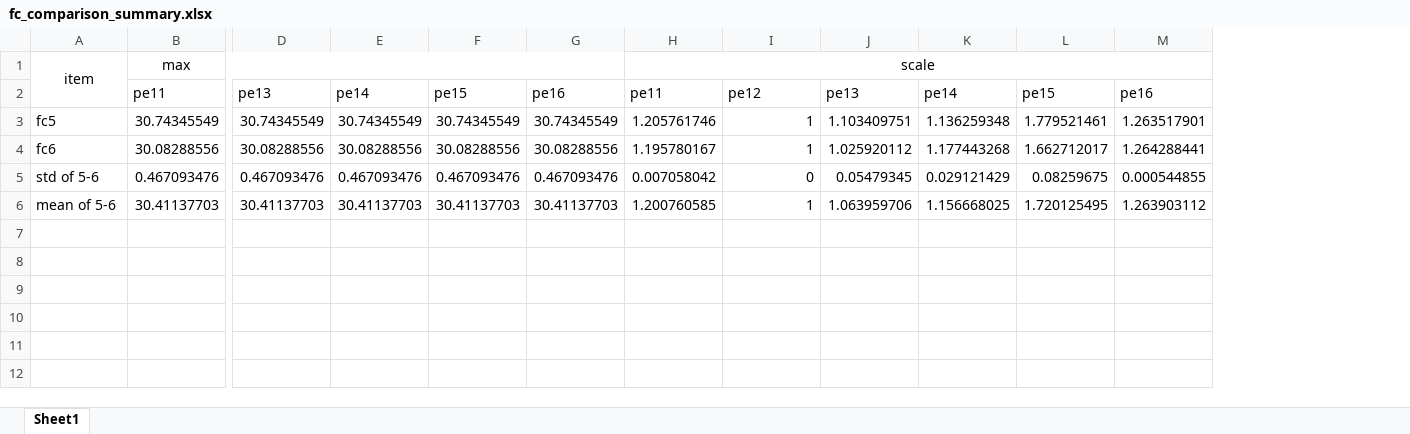
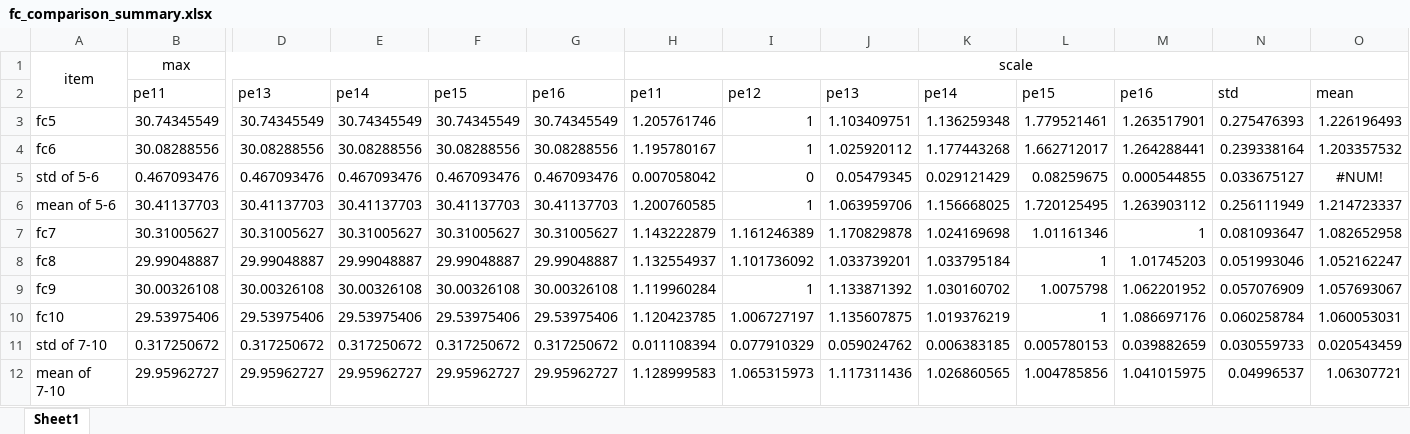
Before and after one commit to belongtothenight/SMRBS-ESP32, an Excel workbook: algorithm/fair_comparison/fc_comparison_summary.xlsx, sheet Sheet1, drawn as a sheet; only a part is shown, gaps mark what is left out; values as stored, in another font and other column widths than the file's, no borders; rows hold the shown columns only; the diff names each change by its address in the sheet, - before the commit and + after, or states it on an @@ line.

```diff
--- a/algorithm/fair_comparison/fc_comparison_summary.xlsx (sheet Sheet1)
+++ b/algorithm/fair_comparison/fc_comparison_summary.xlsx (sheet Sheet1)
+column N, rows 2-6: std | 0.275476393 | 0.239338164 | 0.033675127 | 0.256111949
+column O, rows 2-6: mean | 1.226196493 | 1.203357532 | #NUM! | 1.214723337
+row 7: fc7 | 30.31005627 | 30.31005627 | 30.31005627 | 30.31005627 | 30.31005627 | 1.143222879 | 1.161246389 | 1.170829878 | 1.024169698 | 1.01161346 | 1 | 0.081093647 | 1.082652958
+row 8: fc8 | 29.99048887 | 29.99048887 | 29.99048887 | 29.99048887 | 29.99048887 | 1.132554937 | 1.101736092 | 1.033739201 | 1.033795184 | 1 | 1.01745203 | 0.051993046 | 1.052162247
+row 9: fc9 | 30.00326108 | 30.00326108 | 30.00326108 | 30.00326108 | 30.00326108 | 1.119960284 | 1 | 1.133871392 | 1.030160702 | 1.0075798 | 1.062201952 | 0.057076909 | 1.057693067
+row 10: fc10 | 29.53975406 | 29.53975406 | 29.53975406 | 29.53975406 | 29.53975406 | 1.120423785 | 1.006727197 | 1.135607875 | 1.019376219 | 1 | 1.086697176 | 0.060258784 | 1.060053031
+row 11: std of 7-10 | 0.317250672 | 0.317250672 | 0.317250672 | 0.317250672 | 0.317250672 | 0.011108394 | 0.077910329 | 0.059024762 | 0.006383185 | 0.005780153 | 0.039882659 | 0.030559733 | 0.020543459
+row 12: mean of 7-10 | 29.95962727 | 29.95962727 | 29.95962727 | 29.95962727 | 29.95962727 | 1.128999583 | 1.065315973 | 1.117311436 | 1.026860565 | 1.004785856 | 1.041015975 | 0.04996537 | 1.06307721
```
Also changed, not shown: 17 other files.
